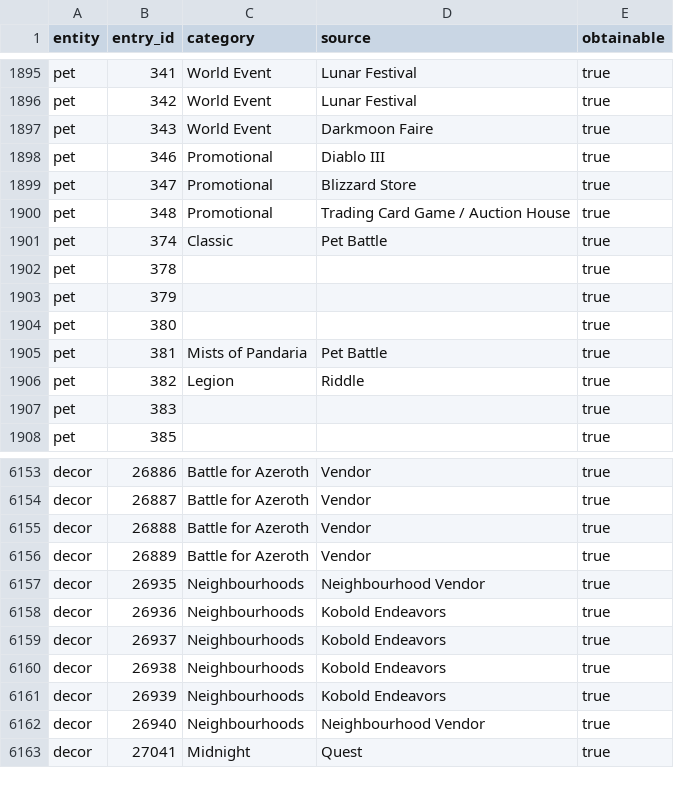
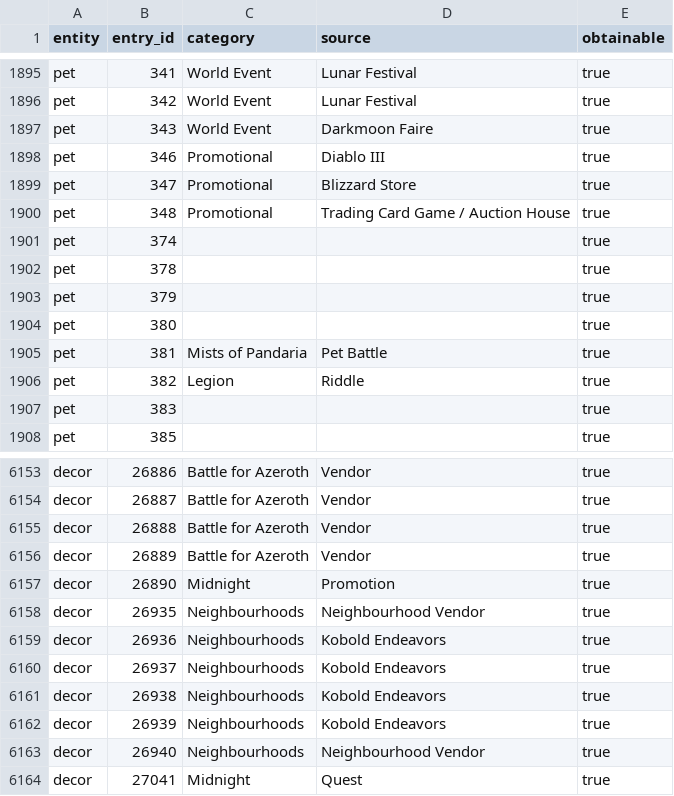
Before and after one commit to thedevopser/wowplanet, a CSV file: database/data/collection_taxonomy.csv, drawn as a sheet; only a part is shown, gaps mark what is left out.

Commit message:
Ranger la décoration 26890 et retirer le rangement de la mascotte 374
Instantané de la taxonomie après arbitrage dans `/admin/taxonomy`. La décoration 26890, suggérée à l'import, est rangée en Midnight, source Promotion. La mascotte 374 perd sa catégorie Classic et sa source Pet Battle, et revient parmi les entrées à ranger.

```diff
--- a/database/data/collection_taxonomy.csv
+++ b/database/data/collection_taxonomy.csv
@@ -1900,3 +1900,3 @@ pet,347,Promotional,"Blizzard Store",true
 pet,348,Promotional,"Trading Card Game / Auction House",true
-pet,374,Classic,"Pet Battle",true
+pet,374,,,true
 pet,378,,,true
@@ -6156,2 +6156,3 @@ decor,26888,"Battle for Azeroth",Vendor,true
 decor,26889,"Battle for Azeroth",Vendor,true
+decor,26890,Midnight,Promotion,true
 decor,26935,Neighbourhoods,"Neighbourhood Vendor",true
```
